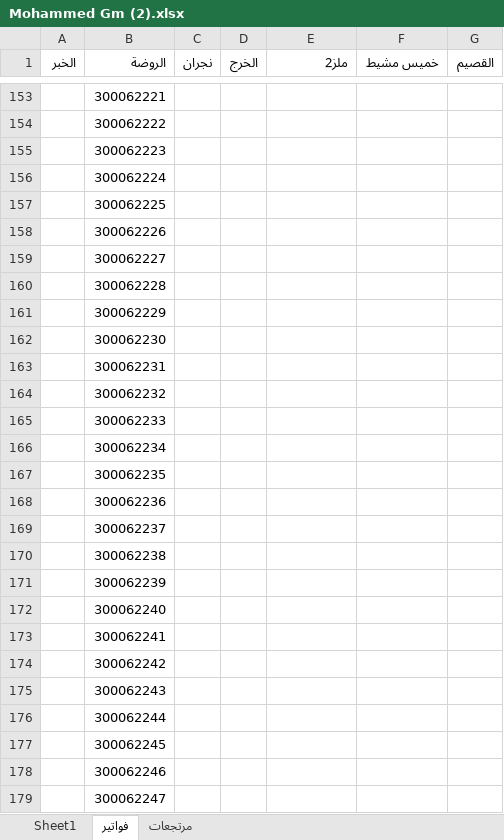
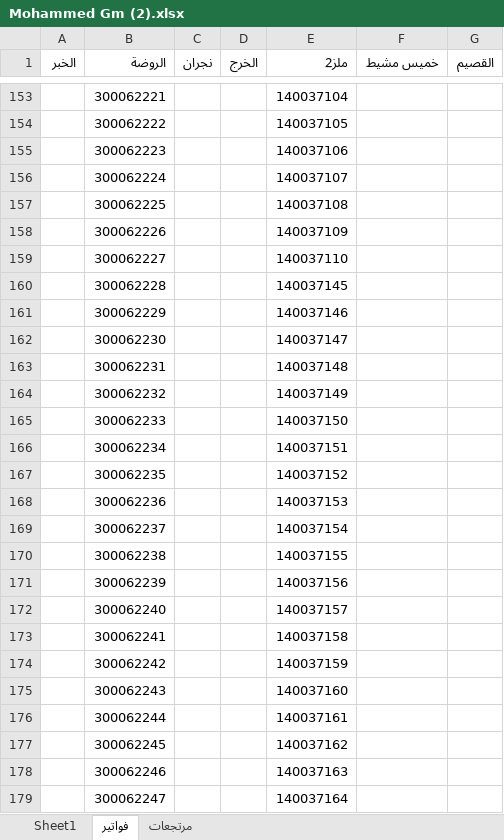
Before and after one commit to MohamedG74/addons_smart_support, an Excel workbook: Mohammed Gm (2).xlsx, sheet فواتير, drawn as a sheet; only a part is shown, gaps mark what is left out; values as stored, in another font and other column widths than the file's, no borders; the diff covers the shown part only; the diff names each change by its address in the sheet, - before the commit and + after, or states it on an @@ line.

```diff
--- a/Mohammed Gm (2).xlsx (sheet فواتير)
+++ b/Mohammed Gm (2).xlsx (sheet فواتير)
-E153 (ملز2): (empty)
+E153 (ملز2): 140037104
-E154 (ملز2): (empty)
+E154 (ملز2): 140037105
-E155 (ملز2): (empty)
+E155 (ملز2): 140037106
-E156 (ملز2): (empty)
+E156 (ملز2): 140037107
-E157 (ملز2): (empty)
+E157 (ملز2): 140037108
-E158 (ملز2): (empty)
+E158 (ملز2): 140037109
-E159 (ملز2): (empty)
+E159 (ملز2): 140037110
-E160 (ملز2): (empty)
+E160 (ملز2): 140037145
-E161 (ملز2): (empty)
+E161 (ملز2): 140037146
-E162 (ملز2): (empty)
+E162 (ملز2): 140037147
-E163 (ملز2): (empty)
+E163 (ملز2): 140037148
-E164 (ملز2): (empty)
+E164 (ملز2): 140037149
-E165 (ملز2): (empty)
+E165 (ملز2): 140037150
-E166 (ملز2): (empty)
+E166 (ملز2): 140037151
-E167 (ملز2): (empty)
+E167 (ملز2): 140037152
-E168 (ملز2): (empty)
+E168 (ملز2): 140037153
-E169 (ملز2): (empty)
+E169 (ملز2): 140037154
-E170 (ملز2): (empty)
+E170 (ملز2): 140037155
-E171 (ملز2): (empty)
+E171 (ملز2): 140037156
-E172 (ملز2): (empty)
+E172 (ملز2): 140037157
-E173 (ملز2): (empty)
+E173 (ملز2): 140037158
-E174 (ملز2): (empty)
+E174 (ملز2): 140037159
-E175 (ملز2): (empty)
+E175 (ملز2): 140037160
-E176 (ملز2): (empty)
+E176 (ملز2): 140037161
-E177 (ملز2): (empty)
+E177 (ملز2): 140037162
-E178 (ملز2): (empty)
+E178 (ملز2): 140037163
-E179 (ملز2): (empty)
+E179 (ملز2): 140037164
```
Also changed, not shown: 88 added rows, 73 edited cells and cell formats elsewhere in this sheet, sheet مرتجعات, 44 other files.
